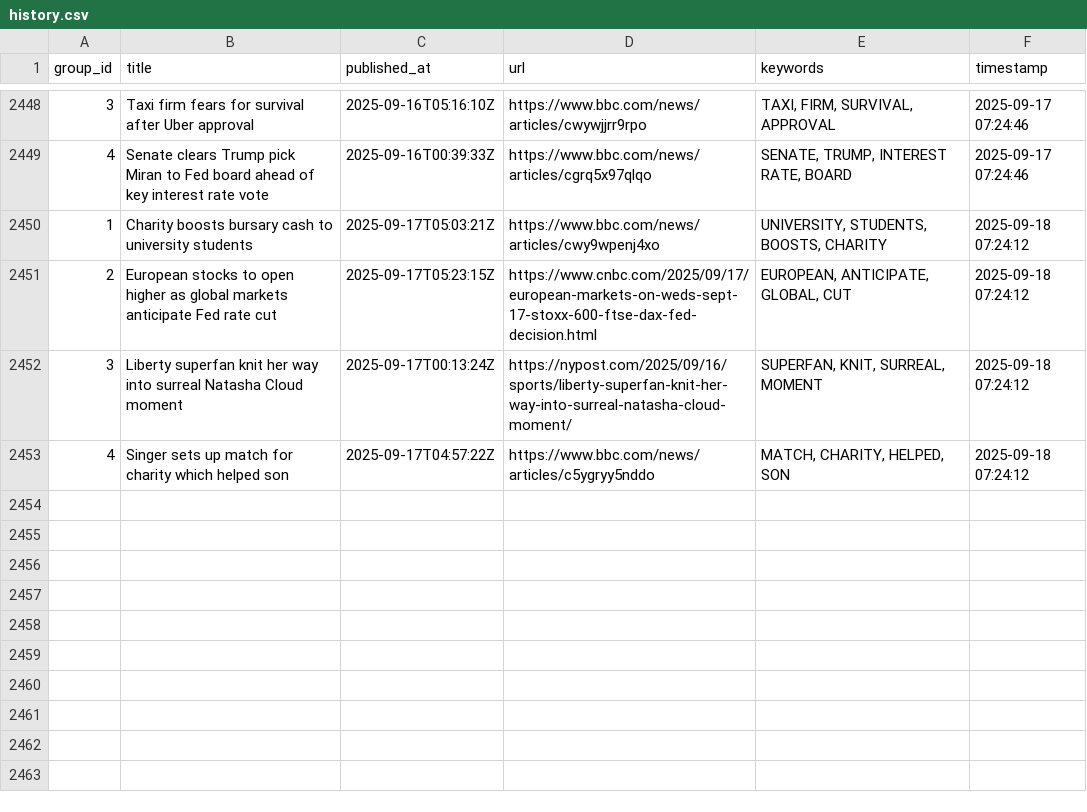
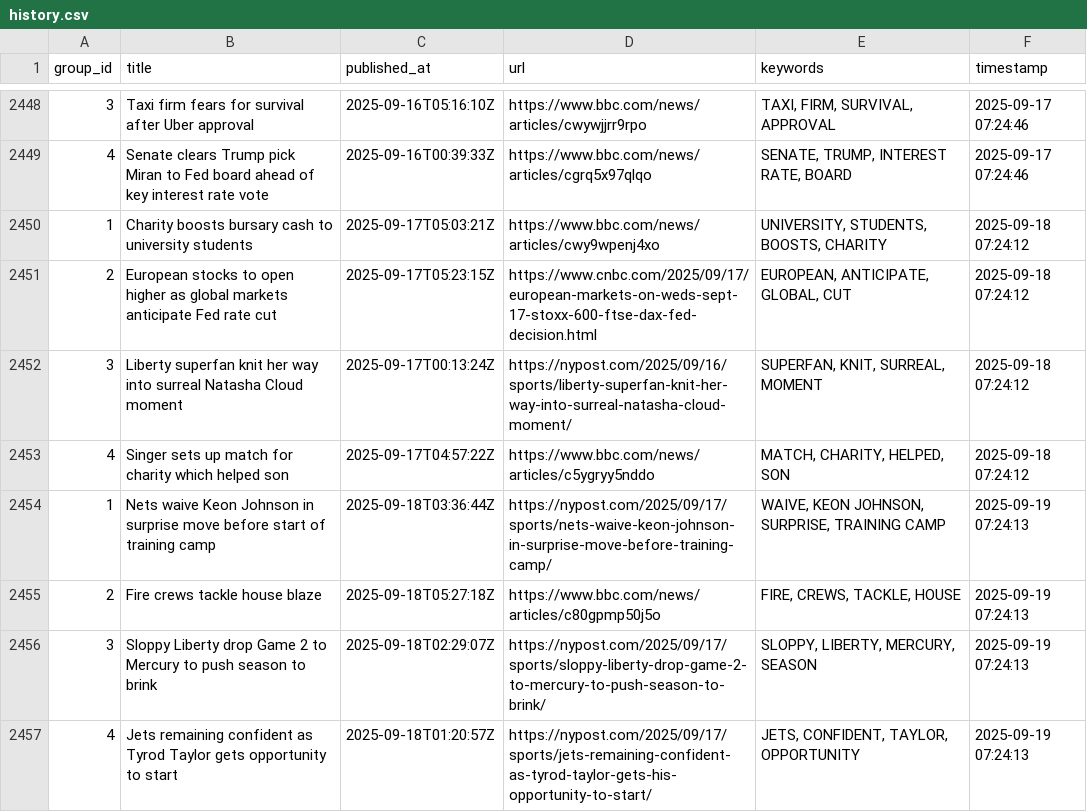
Before and after one commit to lileungws/whatsnews01, a CSV file: history/history.csv, drawn as a sheet; only a part is shown, gaps mark what is left out; the diff names each change by its address in the sheet, - before the commit and + after, or states it on an @@ line.

Commit message:
Update keywords main.csv

```diff
--- a/history/history.csv
+++ b/history/history.csv
+row 2454: 1 | Nets waive Keon Johnson in surprise move before start of training camp | 2025-09-18T03:36:44Z | https://nypost.com/2025/09/17/sports/nets-waive-keon-johnson-in-surprise-move-before-training-camp/ | WAIVE, KEON JOHNSON, SURPRISE, TRAINING CAMP | 2025-09-19 07:24:13
+row 2455: 2 | Fire crews tackle house blaze | 2025-09-18T05:27:18Z | https://www.bbc.com/news/articles/c80gpmp50j5o | FIRE, CREWS, TACKLE, HOUSE | 2025-09-19 07:24:13
+row 2456: 3 | Sloppy Liberty drop Game 2 to Mercury to push season to brink | 2025-09-18T02:29:07Z | https://nypost.com/2025/09/17/sports/sloppy-liberty-drop-game-2-to-mercury-to-push-season-to-brink/ | SLOPPY, LIBERTY, MERCURY, SEASON | 2025-09-19 07:24:13
+row 2457: 4 | Jets remaining confident as Tyrod Taylor gets opportunity to start | 2025-09-18T01:20:57Z | https://nypost.com/2025/09/17/sports/jets-remaining-confident-as-tyrod-taylor-gets-his-opportunity-to-start/ | JETS, CONFIDENT, TAYLOR, OPPORTUNITY | 2025-09-19 07:24:13
```
Also changed, not shown: web/data/main.csv.
